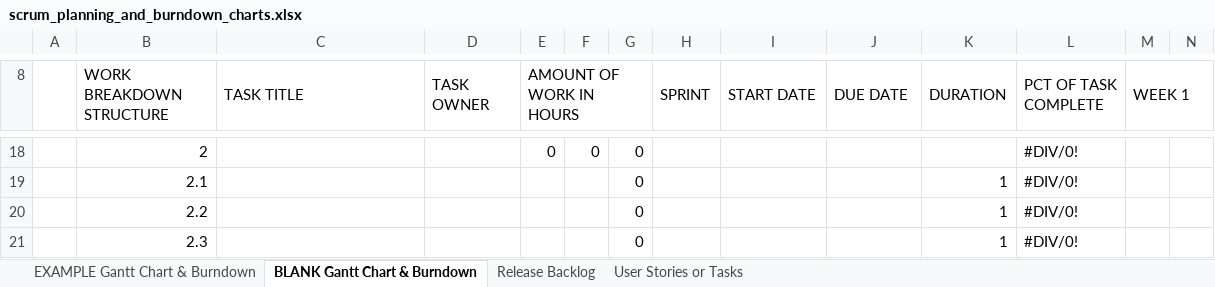
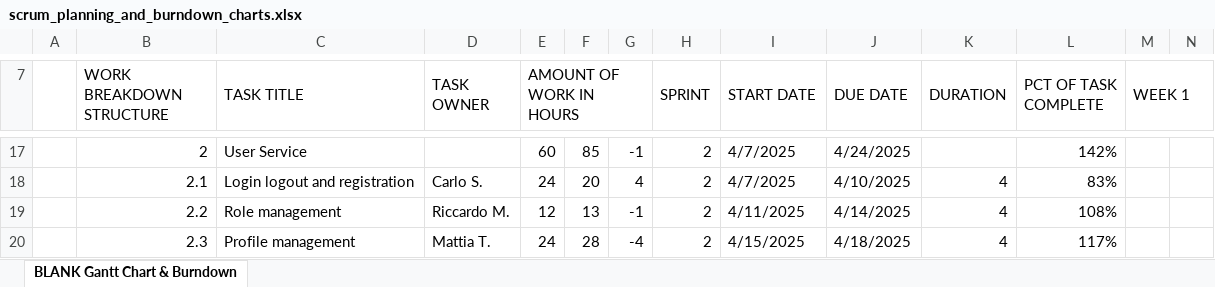
Before and after one commit to dyaphel/BookLine, an Excel workbook: booklets/scrum/scrum_planning_and_burndown_charts.xlsx, sheet BLANK Gantt Chart & Burndown, drawn as a sheet; only a part is shown, gaps mark what is left out; values as stored, in another font and other column widths than the file's, no cell formats; charts and pictures not drawn; addresses are those after the commit; the diff covers the shown part only; the diff names each change by its address in the sheet, - before the commit and + after, or states it on an @@ line.

```diff
--- a/booklets/scrum/scrum_planning_and_burndown_charts.xlsx (sheet BLANK Gantt Chart & Burndown)
+++ b/booklets/scrum/scrum_planning_and_burndown_charts.xlsx (sheet BLANK Gantt Chart & Burndown)
-sheet tab: EXAMPLE Gantt Chart & Burndown
-sheet tab: Release Backlog
-sheet tab: User Stories or Tasks
-C17 (TASK TITLE): (empty)
+C17 (TASK TITLE): User Service
-E17 (AMOUNT OF WORK IN HOURS): 0
+E17 (AMOUNT OF WORK IN HOURS): 60
-F17: 0
+F17: 85
-G17: 0
+G17: -1
-H17:H20 (SPRINT): (empty)
+H17:H20 (SPRINT): 2
-I17:I18 (START DATE): (empty)
+I17:I18 (START DATE): 4/7/2025
-J17 (DUE DATE): (empty)
+J17 (DUE DATE): 4/24/2025
-L17 (PCT OF TASK COMPLETE): #DIV/0!
+L17 (PCT OF TASK COMPLETE): 142%
-C18 (TASK TITLE): (empty)
+C18 (TASK TITLE): Login logout and registration
-D18 (TASK OWNER): (empty)
+D18 (TASK OWNER): Carlo S.
-E18 (AMOUNT OF WORK IN HOURS): (empty)
+E18 (AMOUNT OF WORK IN HOURS): 24
-F18: (empty)
+F18: 20
-G18: 0
+G18: 4
-J18 (DUE DATE): (empty)
+J18 (DUE DATE): 4/10/2025
-K18:K20 (DURATION): 1
+K18:K20 (DURATION): 4
-L18 (PCT OF TASK COMPLETE): #DIV/0!
+L18 (PCT OF TASK COMPLETE): 83%
-C19 (TASK TITLE): (empty)
+C19 (TASK TITLE): Role management
-D19 (TASK OWNER): (empty)
+D19 (TASK OWNER): Riccardo M.
-E19 (AMOUNT OF WORK IN HOURS): (empty)
+E19 (AMOUNT OF WORK IN HOURS): 12
-F19: (empty)
+F19: 13
-G19: 0
+G19: -1
-I19 (START DATE): (empty)
+I19 (START DATE): 4/11/2025
-J19 (DUE DATE): (empty)
+J19 (DUE DATE): 4/14/2025
-L19 (PCT OF TASK COMPLETE): #DIV/0!
+L19 (PCT OF TASK COMPLETE): 108%
-C20 (TASK TITLE): (empty)
+C20 (TASK TITLE): Profile management
-D20 (TASK OWNER): (empty)
+D20 (TASK OWNER): Mattia T.
-E20 (AMOUNT OF WORK IN HOURS): (empty)
+E20 (AMOUNT OF WORK IN HOURS): 24
-F20: (empty)
+F20: 28
-G20: 0
+G20: -4
-I20 (START DATE): (empty)
+I20 (START DATE): 4/15/2025
-J20 (DUE DATE): (empty)
+J20 (DUE DATE): 4/18/2025
-L20 (PCT OF TASK COMPLETE): #DIV/0!
+L20 (PCT OF TASK COMPLETE): 117%
```
Also changed, not shown: 8 added rows, 8 removed rows and 170 edited cells elsewhere in this sheet, cell formats, formulas that keep their value, charts or pictures, 2 other files.
